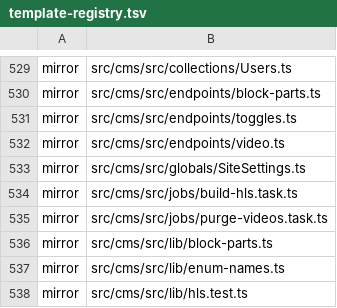
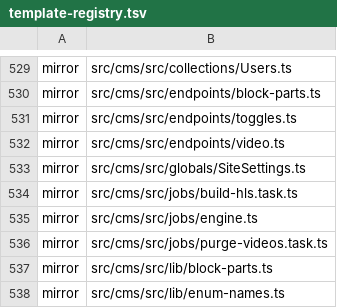
Before and after one commit to Vovanda/WebHolyGrail, a TSV file: template-registry.tsv, drawn as a sheet; only a part is shown, gaps mark what is left out; the shorter side is filled out with more unchanged rows.

```diff
--- a/template-registry.tsv
+++ b/template-registry.tsv
@@ -534,2 +534,3 @@ mirror	src/cms/src/globals/SiteSettings.ts
 mirror	src/cms/src/jobs/build-hls.task.ts
+mirror	src/cms/src/jobs/engine.ts
 mirror	src/cms/src/jobs/purge-videos.task.ts
```
Also changed, not shown: 2 other files.
